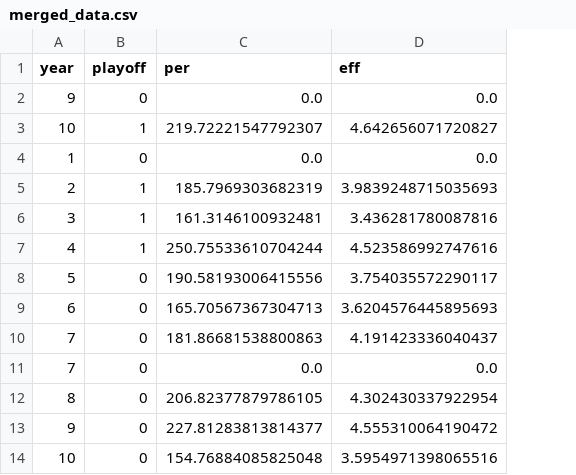
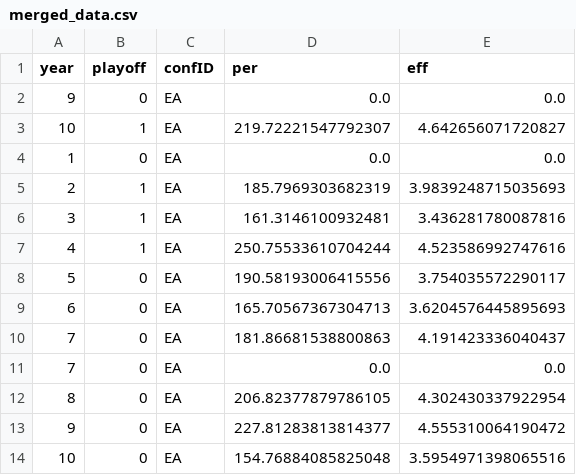
Before and after one commit to MartimHenriques/feup-machine-learning, a CSV file: src/data/merged_data.csv, drawn as a sheet; only a part is shown; the diff names each change by its address in the sheet, - before the commit and + after, or states it on an @@ line.

```diff
--- a/src/data/merged_data.csv
+++ b/src/data/merged_data.csv
+column C (confID), rows 2-14: all EA
```
Also changed, not shown: 5 other files.
